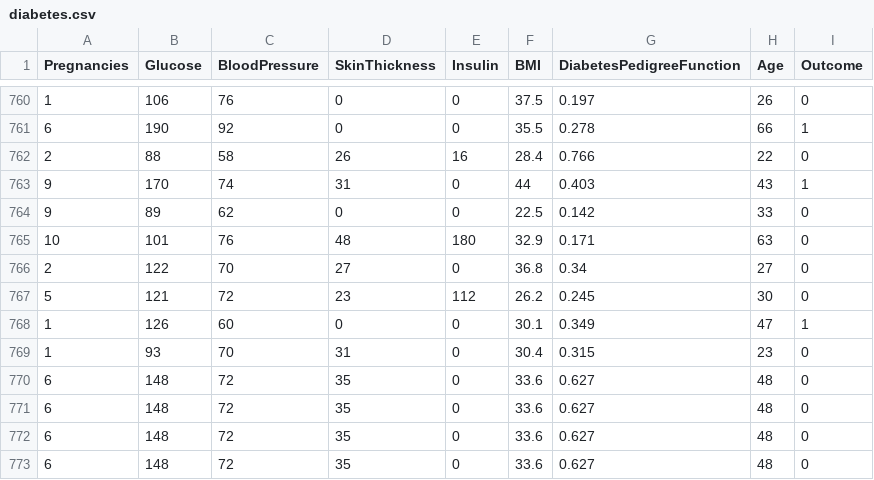
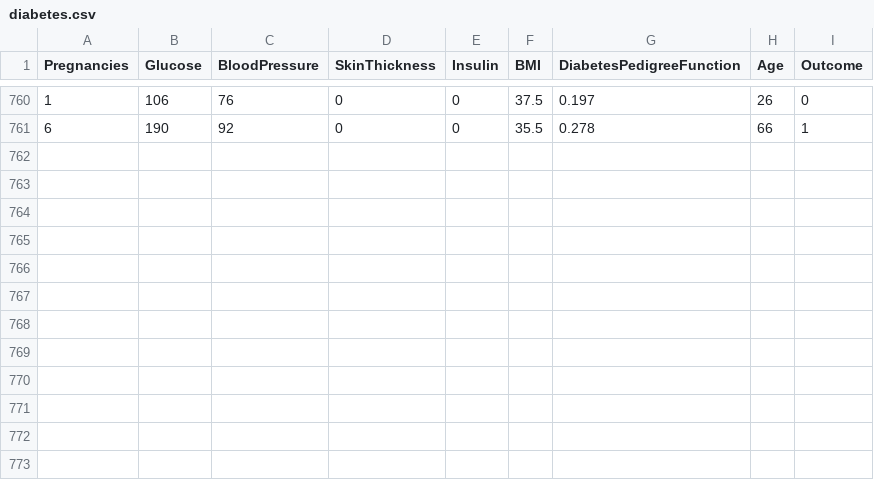
Before and after one commit to calandula/SlashMobilityTest, a CSV file: archive/diabetes.csv, drawn as a sheet; only a part is shown, gaps mark what is left out.

```diff
--- a/archive/diabetes.csv
+++ b/archive/diabetes.csv
@@ -761,13 +761 @@ Pregnancies,Glucose,BloodPressure,SkinThickness,Insulin,BMI,DiabetesPedigreeFunc
 6,190,92,0,0,35.5,0.278,66,1
-2,88,58,26,16,28.4,0.766,22,0
-9,170,74,31,0,44,0.403,43,1
-9,89,62,0,0,22.5,0.142,33,0
-10,101,76,48,180,32.9,0.171,63,0
-2,122,70,27,0,36.8,0.34,27,0
-5,121,72,23,112,26.2,0.245,30,0
-1,126,60,0,0,30.1,0.349,47,1
-1,93,70,31,0,30.4,0.315,23,0
-6,148,72,35,0,33.6,0.627,48,0
-6,148,72,35,0,33.6,0.627,48,0
-6,148,72,35,0,33.6,0.627,48,0
-6,148,72,35,0,33.6,0.627,48,0
```
Also changed, not shown: 8 other files.
